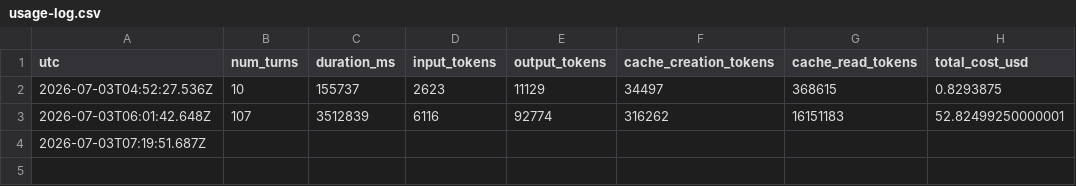
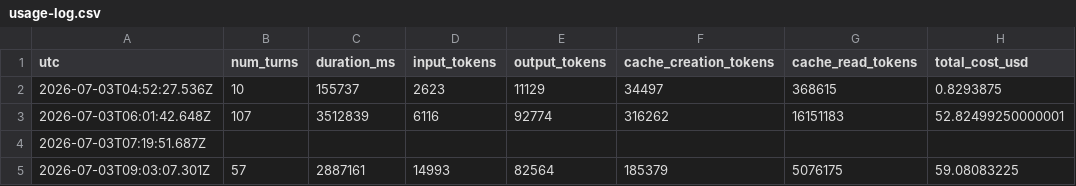
Before and after one commit to dshseungwon/daily-industry-report, a CSV file: usage-log.csv, drawn as a sheet.

```diff
--- a/usage-log.csv
+++ b/usage-log.csv
@@ -4 +4,2 @@ utc,num_turns,duration_ms,input_tokens,output_tokens,cache_creation_tokens,cache
 2026-07-03T07:19:51.687Z,,,,,,,
+2026-07-03T09:03:07.301Z,57,2887161,14993,82564,185379,5076175,59.08083225
```
Also changed, not shown: 11 other files.
